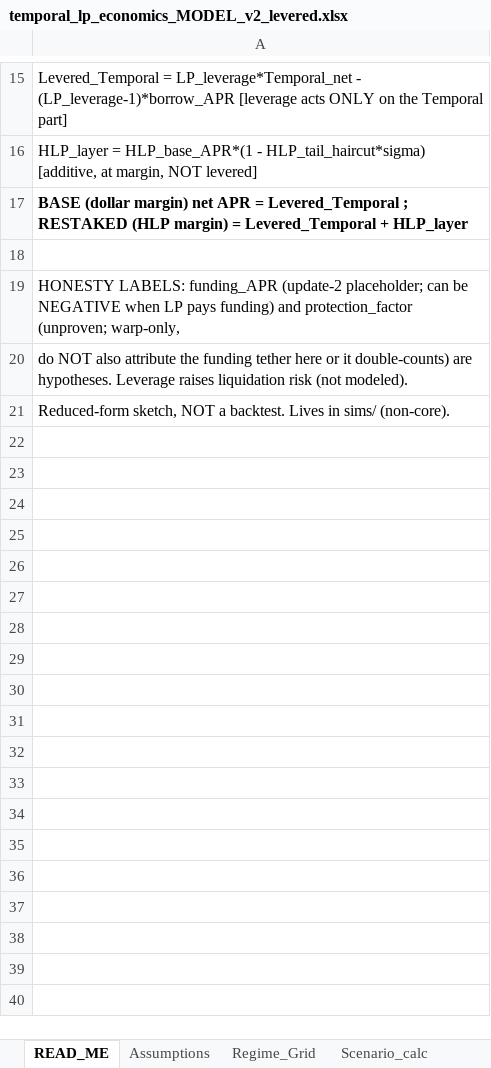
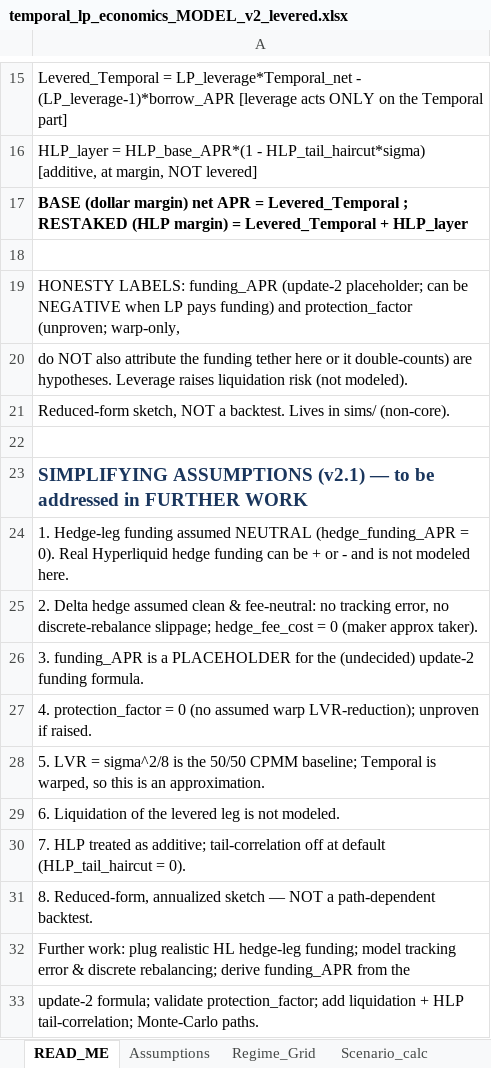
Before and after one commit to gnostrich/Perp-Options-AMM, an Excel workbook: sims/temporal_lp_economics_MODEL_v2_levered.xlsx, sheet READ_ME, drawn as a sheet; only a part is shown, gaps mark what is left out; values as stored, in another font and other column widths than the file's, no borders; the diff names each change by its address in the sheet, - before the commit and + after, or states it on an @@ line.

```diff
--- a/sims/temporal_lp_economics_MODEL_v2_levered.xlsx (sheet READ_ME)
+++ b/sims/temporal_lp_economics_MODEL_v2_levered.xlsx (sheet READ_ME)
+row 22: (empty)
+row 23: SIMPLIFYING ASSUMPTIONS (v2.1) — to be addressed in FURTHER WORK
+row 24: 1. Hedge-leg funding assumed NEUTRAL (hedge_funding_APR = 0). Real Hyperliquid hedge funding can be + or - and is not modeled here.
+row 25: 2. Delta hedge assumed clean & fee-neutral: no tracking error, no discrete-rebalance slippage; hedge_fee_cost = 0 (maker approx taker).
+row 26: 3. funding_APR is a PLACEHOLDER for the (undecided) update-2 funding formula.
+row 27: 4. protection_factor = 0 (no assumed warp LVR-reduction); unproven if raised.
+row 28: 5. LVR = sigma^2/8 is the 50/50 CPMM baseline; Temporal is warped, so this is an approximation.
+row 29: 6. Liquidation of the levered leg is not modeled.
+row 30: 7. HLP treated as additive; tail-correlation off at default (HLP_tail_haircut = 0).
+row 31: 8. Reduced-form, annualized sketch — NOT a path-dependent backtest.
+row 32: Further work: plug realistic HL hedge-leg funding; model tracking error & discrete rebalancing; derive funding_APR from the
+row 33: update-2 formula; validate protection_factor; add liquidation + HLP tail-correlation; Monte-Carlo paths.
```
Also changed, not shown: 1 other file.
